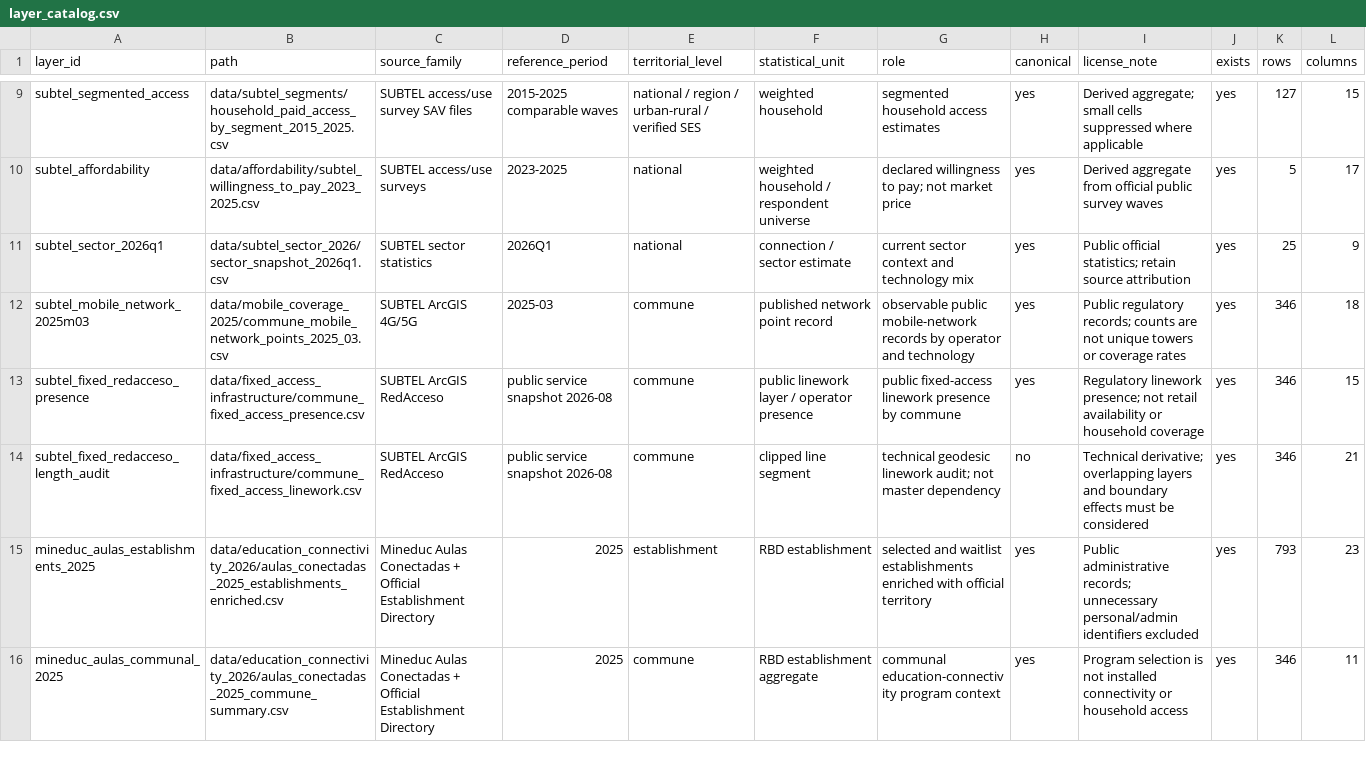
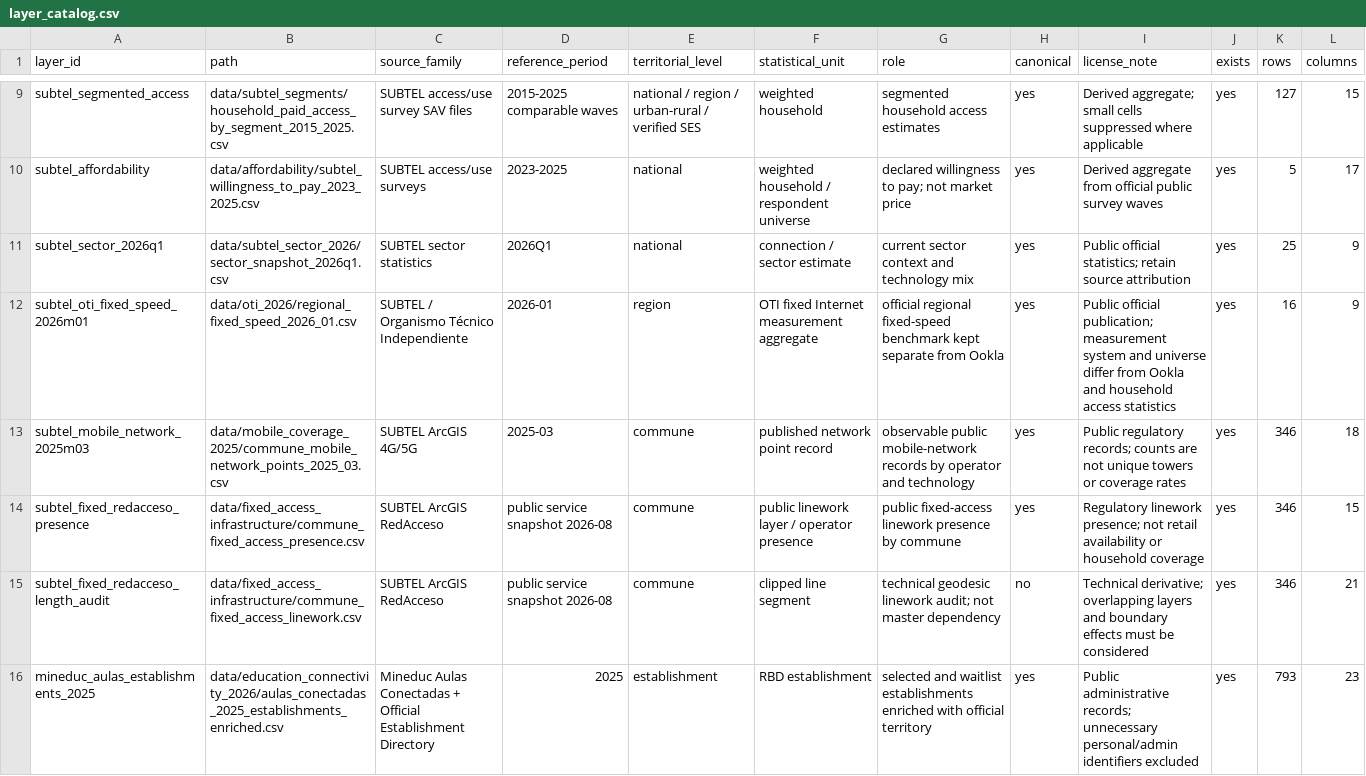
Before and after one commit to selguetagodoy/Chile-Digital-Inclusion, a CSV file: data/metadata/layer_catalog.csv, drawn as a sheet; only a part is shown, gaps mark what is left out; the shorter side is filled out with more unchanged rows.

```diff
--- a/data/metadata/layer_catalog.csv
+++ b/data/metadata/layer_catalog.csv
@@ -11,2 +11,3 @@ subtel_affordability,data/affordability/subtel_willingness_to_pay_2023_2025.csv,
 subtel_sector_2026q1,data/subtel_sector_2026/sector_snapshot_2026q1.csv,SUBTEL sector statistics,2026Q1,national,connection / sector estimate,current sector context and technology mix,yes,Public official statistics; retain source attribution,yes,25,9
+subtel_oti_fixed_speed_2026m01,data/oti_2026/regional_fixed_speed_2026_01.csv,SUBTEL / Organismo Técnico Independiente,2026-01,region,OTI fixed Internet measurement aggregate,official regional fixed-speed benchmark kept separate from Ookla,yes,Public official publication; measurement system and universe differ from Ookla and household access statistics,yes,16,9
 subtel_mobile_network_2025m03,data/mobile_coverage_2025/commune_mobile_network_points_2025_03.csv,SUBTEL ArcGIS 4G/5G,2025-03,commune,published network point record,observable public mobile-network records by operator and technology,yes,Public regulatory records; counts are not unique towers or coverage rates,yes,346,18
```
Also changed, not shown: data/metadata/release_manifest.csv.
